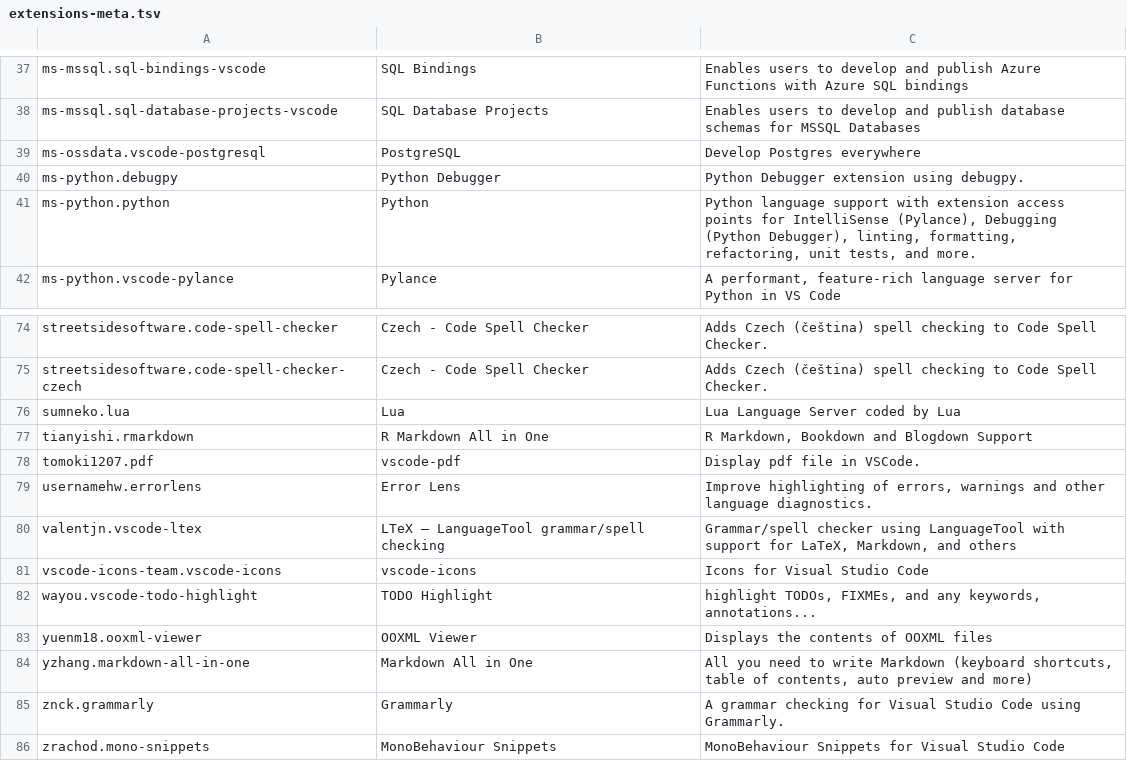
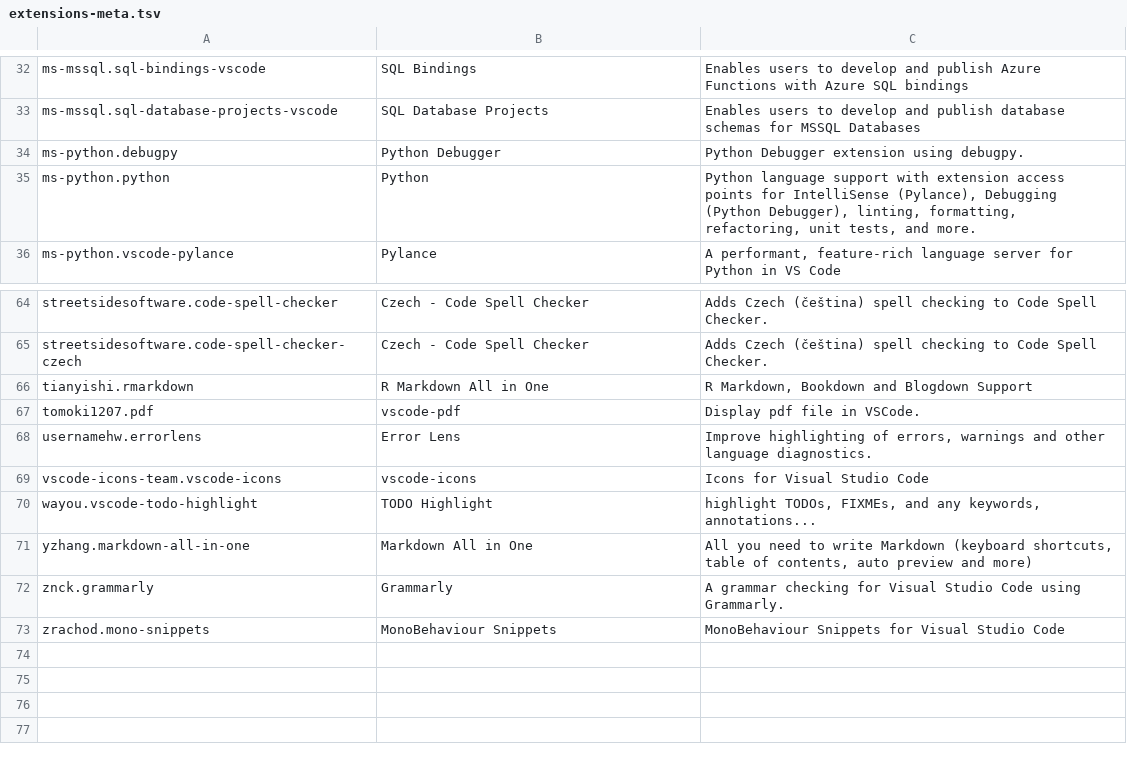
Before and after one commit to OndrejMottl/OndrejMottl.github.io, a TSV file: collaboration/vscode_r_setup/_data/extensions-meta.tsv, drawn as a sheet; only a part is shown, gaps mark what is left out; the diff covers the shown part only; the diff names each change by its address in the sheet, - before the commit and + after, or states it on an @@ line.

```diff
--- a/collaboration/vscode_r_setup/_data/extensions-meta.tsv
+++ b/collaboration/vscode_r_setup/_data/extensions-meta.tsv
-row 39: ms-ossdata.vscode-postgresql | PostgreSQL | Develop Postgres everywhere
-row 76: sumneko.lua | Lua | Lua Language Server coded by Lua
-row 80: valentjn.vscode-ltex | LTeX – LanguageTool grammar/spell checking | Grammar/spell checker using LanguageTool with support for LaTeX, Markdown, and others
-row 83: yuenm18.ooxml-viewer | OOXML Viewer | Displays the contents of OOXML files
```
Also changed, not shown: 9 removed rows elsewhere in this file, 18 other files.
